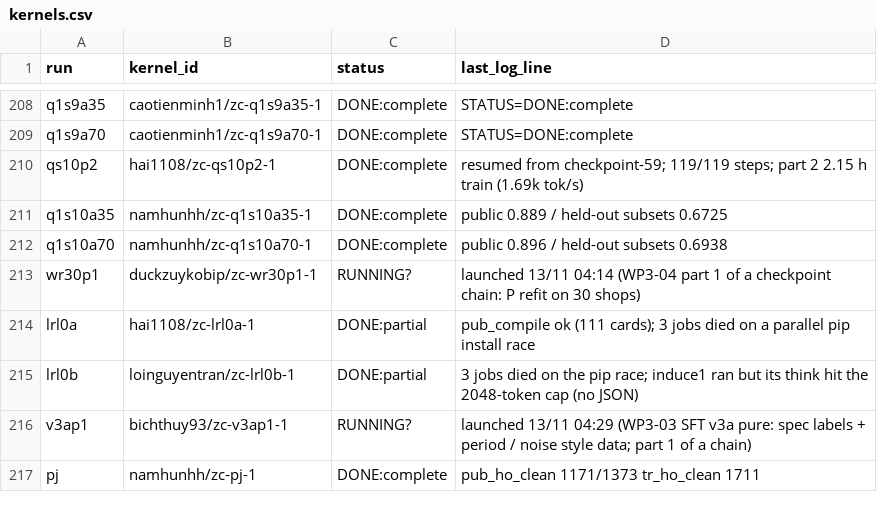
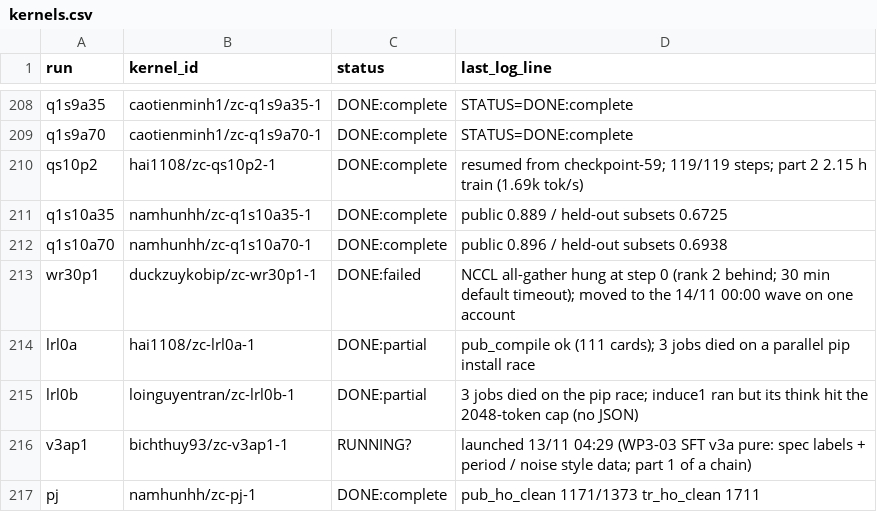
Before and after one commit to lhaochen118-ship-it/ZC, a CSV file: Process/kaggle/kernels.csv, drawn as a sheet; only a part is shown, gaps mark what is left out.

```diff
--- a/Process/kaggle/kernels.csv
+++ b/Process/kaggle/kernels.csv
@@ -212,3 +212,3 @@ q1s10a35,namhunhh/zc-q1s10a35-1,DONE:complete,public 0.889 / held-out subsets 0.
 q1s10a70,namhunhh/zc-q1s10a70-1,DONE:complete,public 0.896 / held-out subsets 0.6938
-wr30p1,duckzuykobip/zc-wr30p1-1,RUNNING?,launched 13/11 04:14 (WP3-04 part 1 of a checkpoint chain: P refit on 30 shops)
+wr30p1,duckzuykobip/zc-wr30p1-1,DONE:failed,NCCL all-gather hung at step 0 (rank 2 behind; 30 min default timeout); moved to the 14/11 00:00 wave on one account
 lrl0a,hai1108/zc-lrl0a-1,DONE:partial,pub_compile ok (111 cards); 3 jobs died on a parallel pip install race
```
Also changed, not shown: 2 other files.
